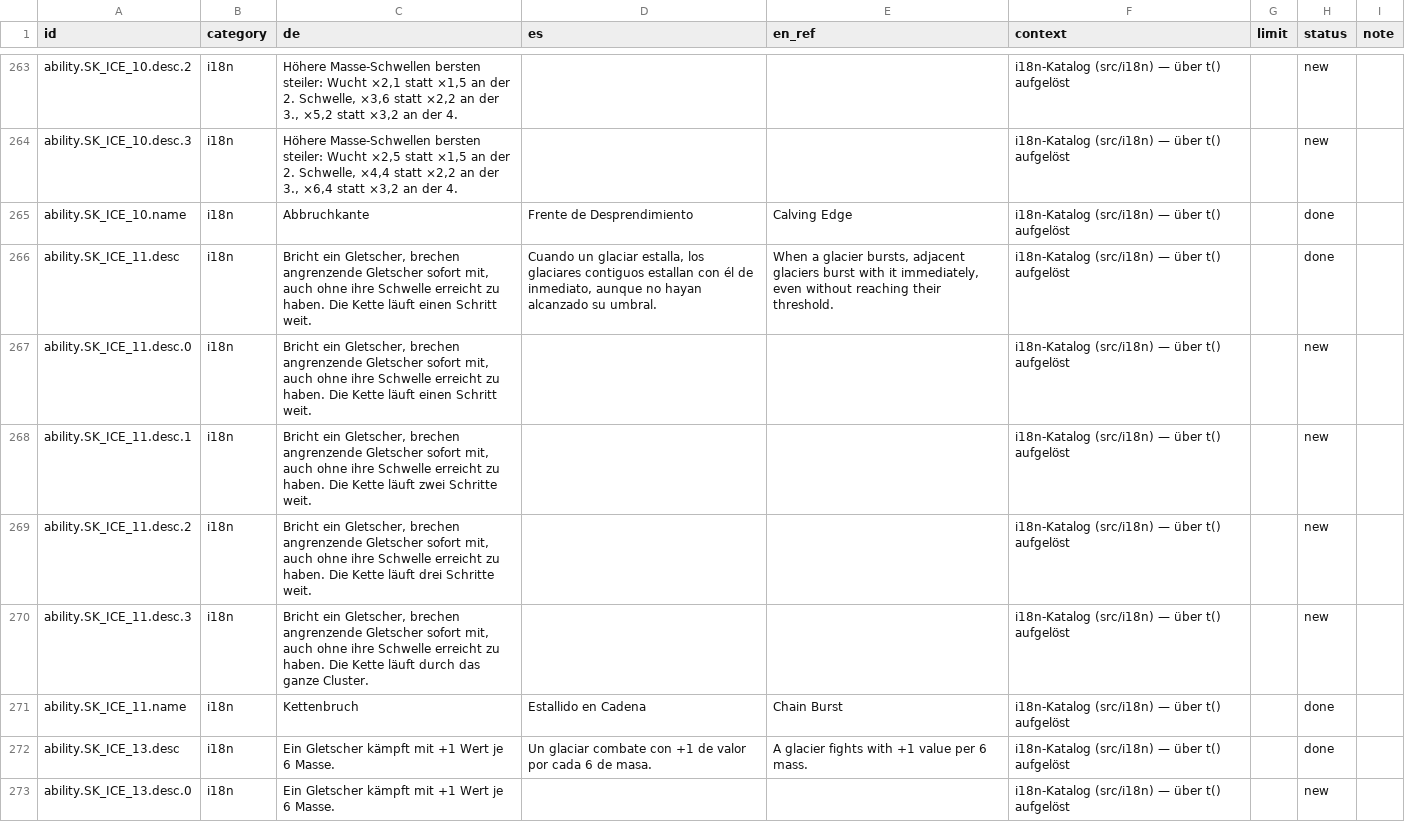
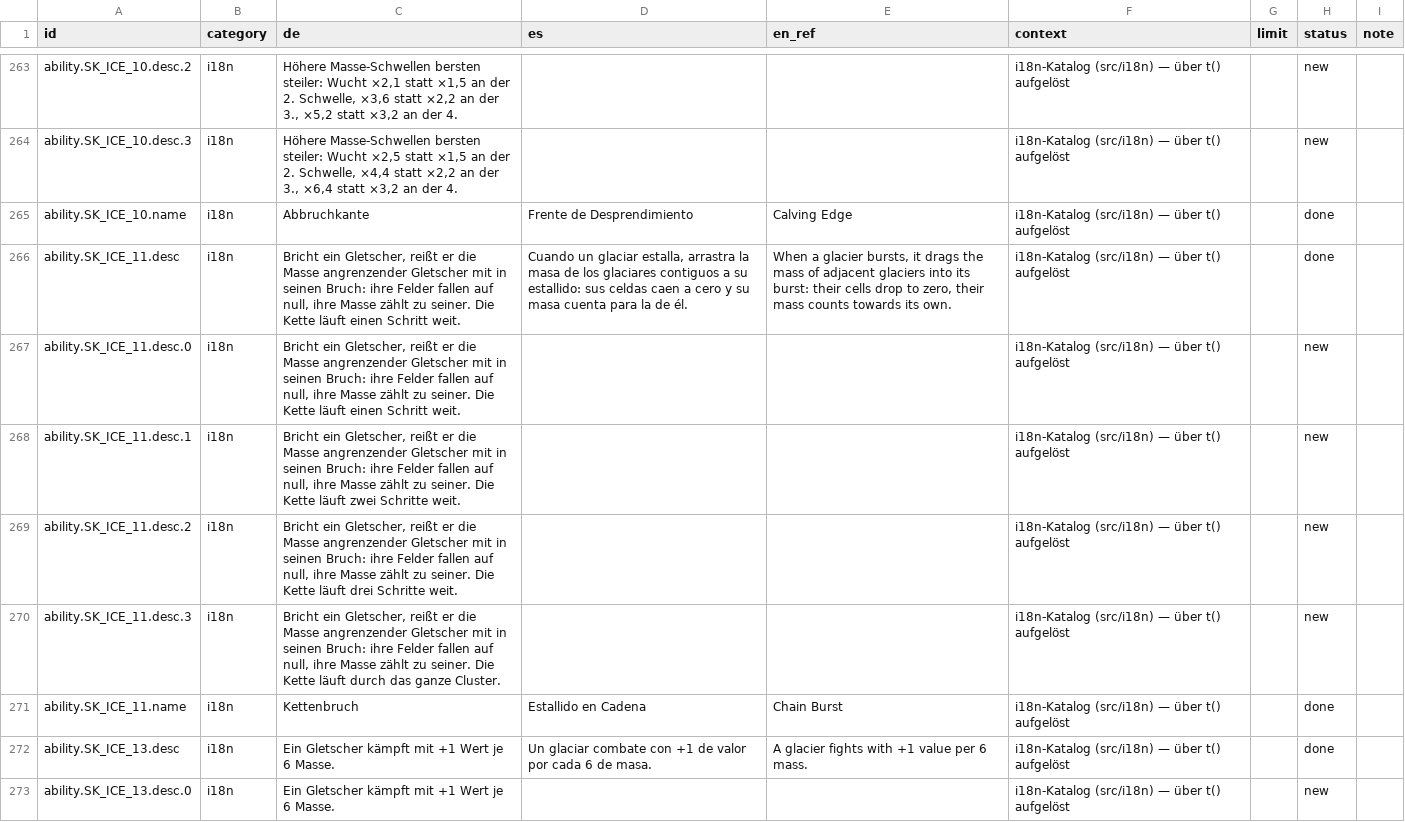
Before and after one commit to GitGudMonkeh/autostich, a CSV file: docs/localization/strings_es.csv, drawn as a sheet; only a part is shown, gaps mark what is left out.

```diff
--- a/docs/localization/strings_es.csv
+++ b/docs/localization/strings_es.csv
@@ -265,7 +265,7 @@
 "ability.SK_ICE_10.name","i18n","Abbruchkante","Frente de Desprendimiento","Calving Edge","i18n-Katalog (src/i18n) — über t() aufgelöst","","done",""
-"ability.SK_ICE_11.desc","i18n","Bricht ein Gletscher, brechen angrenzende Gletscher sofort mit, auch ohne ihre Schwelle erreicht zu haben. Die Kette läuft einen Schritt weit.","Cuando un glaciar estalla, los glaciares contiguos estallan con él de inmediato, aunque no hayan alcanzado su umbral.","When a glacier bursts, adjacent glaciers burst with it immediately, even without reaching their threshold.","i18n-Katalog (src/i18n) — über t() aufgelöst","","done",""
-"ability.SK_ICE_11.desc.0","i18n","Bricht ein Gletscher, brechen angrenzende Gletscher sofort mit, auch ohne ihre Schwelle erreicht zu haben. Die Kette läuft einen Schritt weit.","","","i18n-Katalog (src/i18n) — über t() aufgelöst","","new",""
-"ability.SK_ICE_11.desc.1","i18n","Bricht ein Gletscher, brechen angrenzende Gletscher sofort mit, auch ohne ihre Schwelle erreicht zu haben. Die Kette läuft zwei Schritte weit.","","","i18n-Katalog (src/i18n) — über t() aufgelöst","","new",""
-"ability.SK_ICE_11.desc.2","i18n","Bricht ein Gletscher, brechen angrenzende Gletscher sofort mit, auch ohne ihre Schwelle erreicht zu haben. Die Kette läuft drei Schritte weit.","","","i18n-Katalog (src/i18n) — über t() aufgelöst","","new",""
-"ability.SK_ICE_11.desc.3","i18n","Bricht ein Gletscher, brechen angrenzende Gletscher sofort mit, auch ohne ihre Schwelle erreicht zu haben. Die Kette läuft durch das ganze Cluster.","","","i18n-Katalog (src/i18n) — über t() aufgelöst","","new",""
+"ability.SK_ICE_11.desc","i18n","Bricht ein Gletscher, reißt er die Masse angrenzender Gletscher mit in seinen Bruch: ihre Felder fallen auf null, ihre Masse zählt zu seiner. Die Kette läuft einen Schritt weit.","Cuando un glaciar estalla, arrastra la masa de los glaciares contiguos a su estallido: sus celdas caen a cero y su masa cuenta para la de él.","When a glacier bursts, it drags the mass of adjacent glaciers into its burst: their cells drop to zero, their mass counts towards its own.","i18n-Katalog (src/i18n) — über t() aufgelöst","","done",""
+"ability.SK_ICE_11.desc.0","i18n","Bricht ein Gletscher, reißt er die Masse angrenzender Gletscher mit in seinen Bruch: ihre Felder fallen auf null, ihre Masse zählt zu seiner. Die Kette läuft einen Schritt weit.","","","i18n-Katalog (src/i18n) — über t() aufgelöst","","new",""
+"ability.SK_ICE_11.desc.1","i18n","Bricht ein Gletscher, reißt er die Masse angrenzender Gletscher mit in seinen Bruch: ihre Felder fallen auf null, ihre Masse zählt zu seiner. Die Kette läuft zwei Schritte weit.","","","i18n-Katalog (src/i18n) — über t() aufgelöst","","new",""
+"ability.SK_ICE_11.desc.2","i18n","Bricht ein Gletscher, reißt er die Masse angrenzender Gletscher mit in seinen Bruch: ihre Felder fallen auf null, ihre Masse zählt zu seiner. Die Kette läuft drei Schritte weit.","","","i18n-Katalog (src/i18n) — über t() aufgelöst","","new",""
+"ability.SK_ICE_11.desc.3","i18n","Bricht ein Gletscher, reißt er die Masse angrenzender Gletscher mit in seinen Bruch: ihre Felder fallen auf null, ihre Masse zählt zu seiner. Die Kette läuft durch das ganze Cluster.","","","i18n-Katalog (src/i18n) — über t() aufgelöst","","new",""
 "ability.SK_ICE_11.name","i18n","Kettenbruch","Estallido en Cadena","Chain Burst","i18n-Katalog (src/i18n) — über t() aufgelöst","","done",""
```
Also changed, not shown: docs/localization/strings_de_pixi_2026-08-15.csv, docs/localization/strings_zh-Hans.csv, 6 other files.
